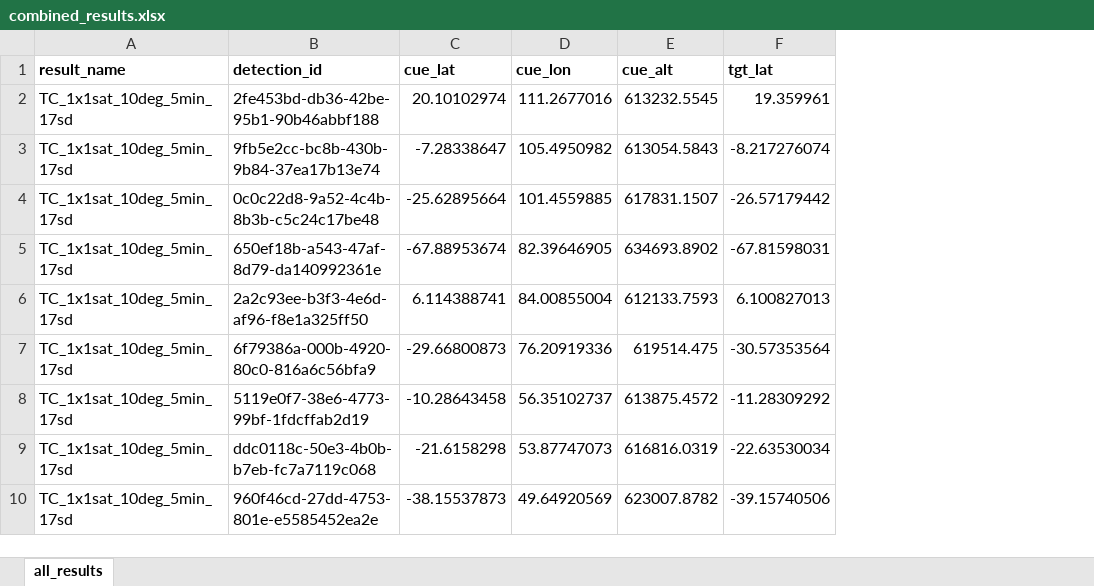
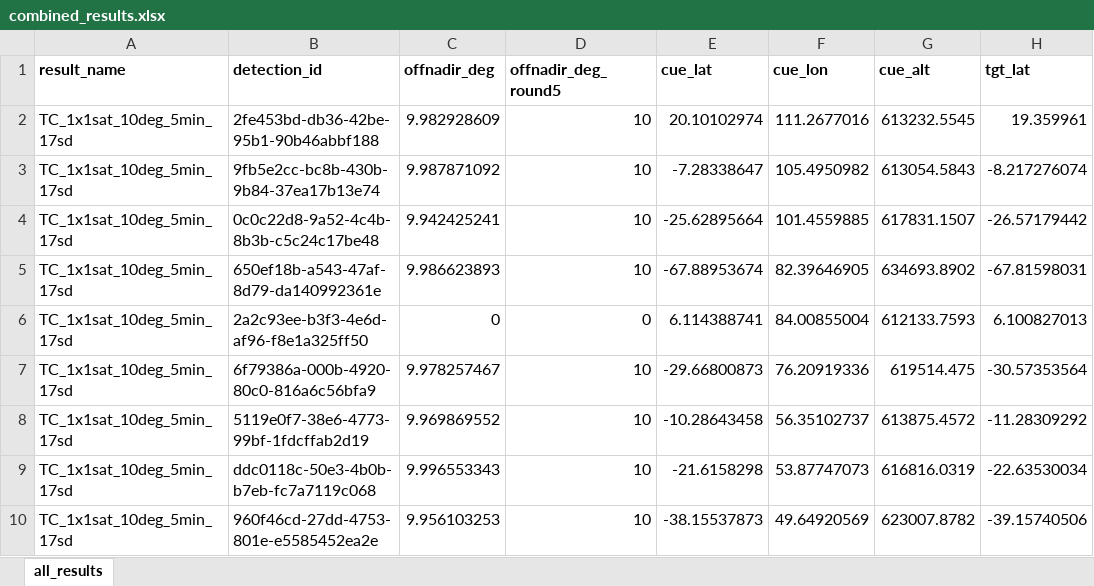
Before and after one commit to ESA-PhiLab/AI-Based-Tip-and-Cue, an Excel workbook: dataset/create_dataset/combined_results.xlsx, sheet all_results, drawn as a sheet; only a part is shown; values as stored, in another font and other column widths than the file's, no borders; the diff names each change by its address in the sheet, - before the commit and + after, or states it on an @@ line.

Commit message:
pick offnadir angle correct

```diff
--- a/dataset/create_dataset/combined_results.xlsx (sheet all_results)
+++ b/dataset/create_dataset/combined_results.xlsx (sheet all_results)
+column C (offnadir_deg), rows 2-10: 9.982928609 | 9.987871092 | 9.942425241 | 9.986623893 | 0 | 9.978257467 | 9.969869552 | 9.996553343 | 9.956103253
+column D (offnadir_deg_round5), rows 2-10: 10 | 10 | 10 | 10 | 0 | 10 | 10 | 10 | 10
```
Also changed, not shown: 3 other files.
